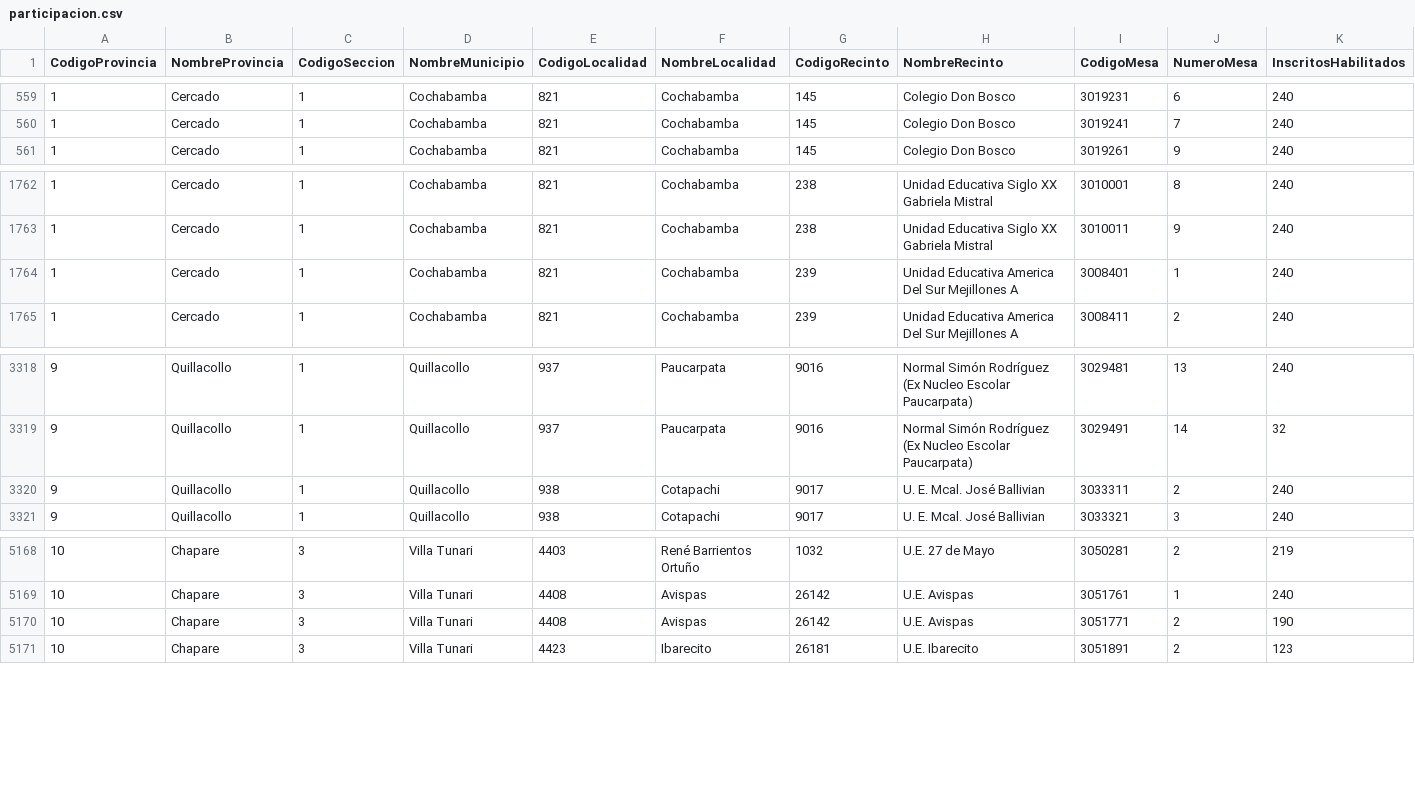
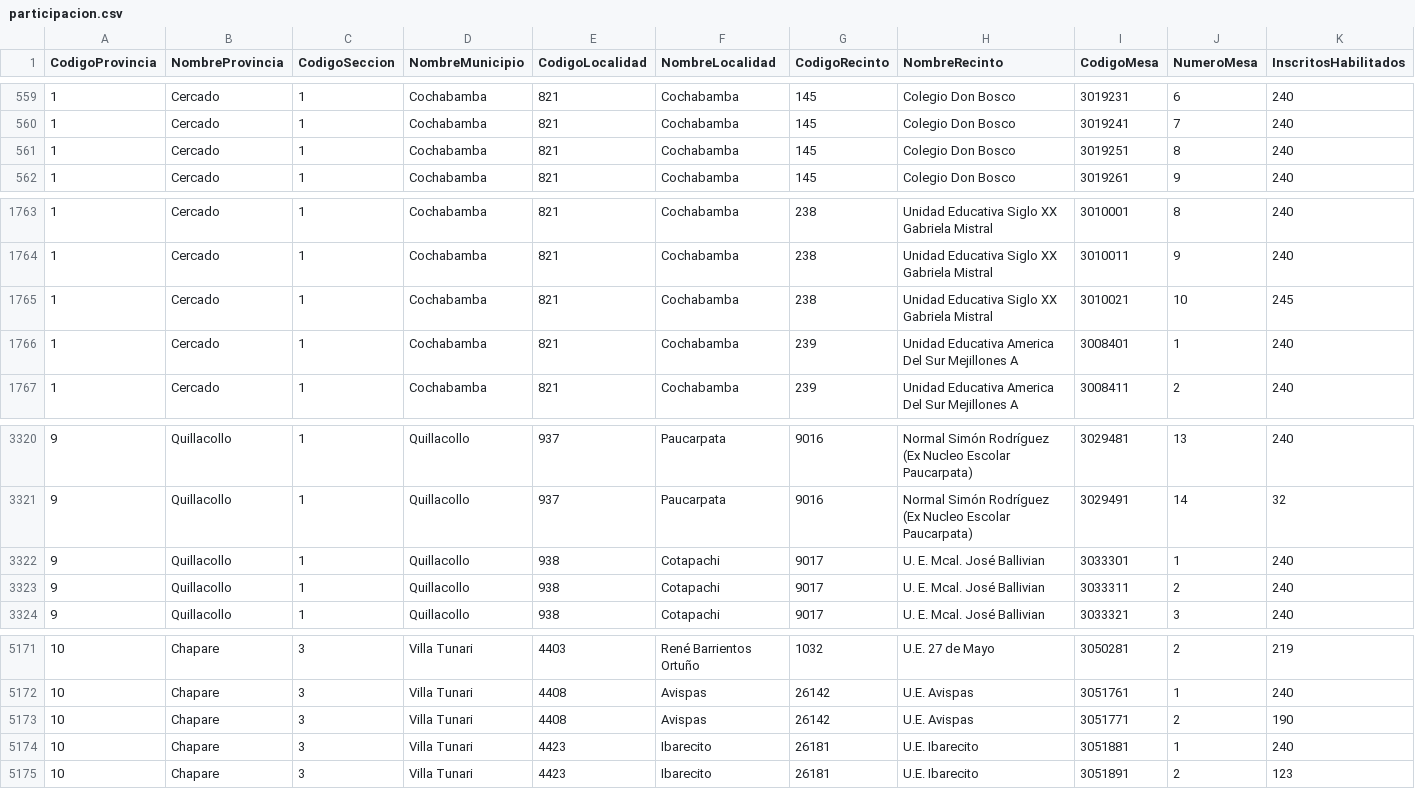
Before and after one commit to mauforonda/subnacionales2026, a CSV file: resultados/primera_vuelta/cochabamba/gobernador-a/participacion.csv, drawn as a sheet; only a part is shown, gaps mark what is left out; rows hold the shown columns only; the diff names each change by its address in the sheet, - before the commit and + after, or states it on an @@ line.

```diff
--- a/resultados/primera_vuelta/cochabamba/gobernador-a/participacion.csv
+++ b/resultados/primera_vuelta/cochabamba/gobernador-a/participacion.csv
+row 561: 1 | Cercado | 1 | Cochabamba | 821 | Cochabamba | 145 | Colegio Don Bosco | 3019251 | 8 | 240
+row 1765: 1 | Cercado | 1 | Cochabamba | 821 | Cochabamba | 238 | Unidad Educativa Siglo XX Gabriela Mistral | 3010021 | 10 | 245
+row 3322: 9 | Quillacollo | 1 | Quillacollo | 938 | Cotapachi | 9017 | U. E. Mcal. José Ballivian | 3033301 | 1 | 240
+row 5174: 10 | Chapare | 3 | Villa Tunari | 4423 | Ibarecito | 26181 | U.E. Ibarecito | 3051881 | 1 | 240
```
Also changed, not shown: resultados/primera_vuelta/cochabamba/alcaldesaalcalde/participacion.csv, resultados/primera_vuelta/cochabamba/alcaldesaalcalde/validos.csv, 19 other files.
